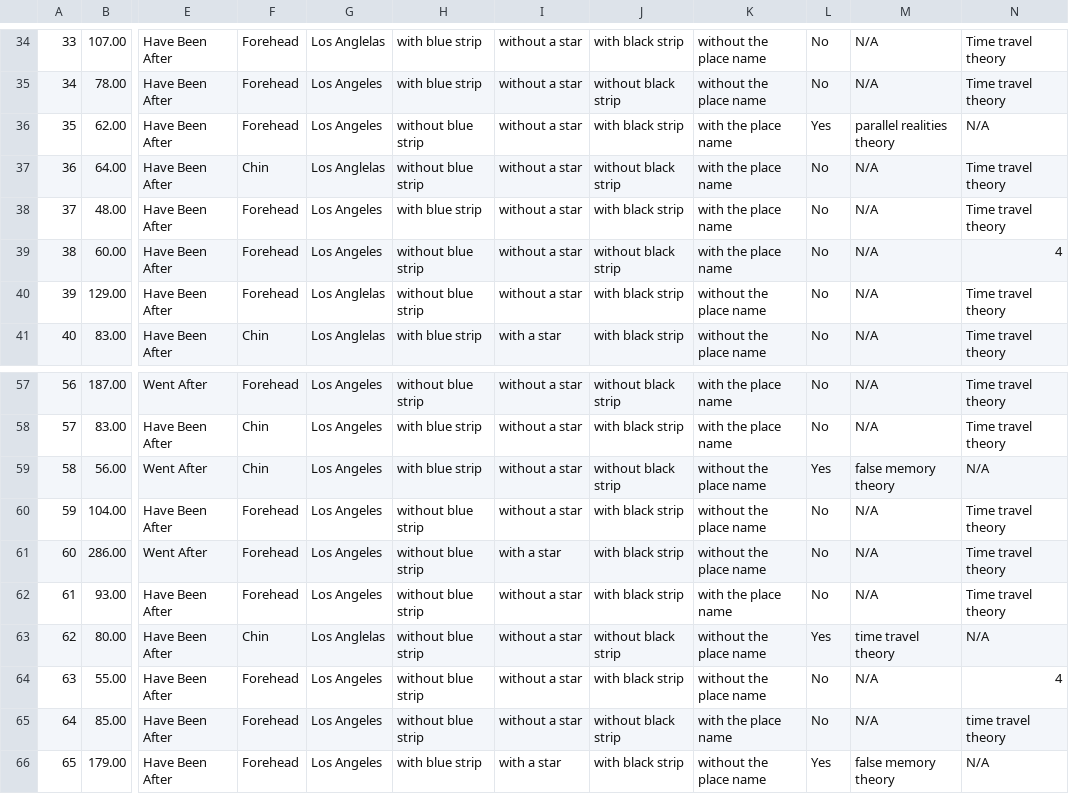
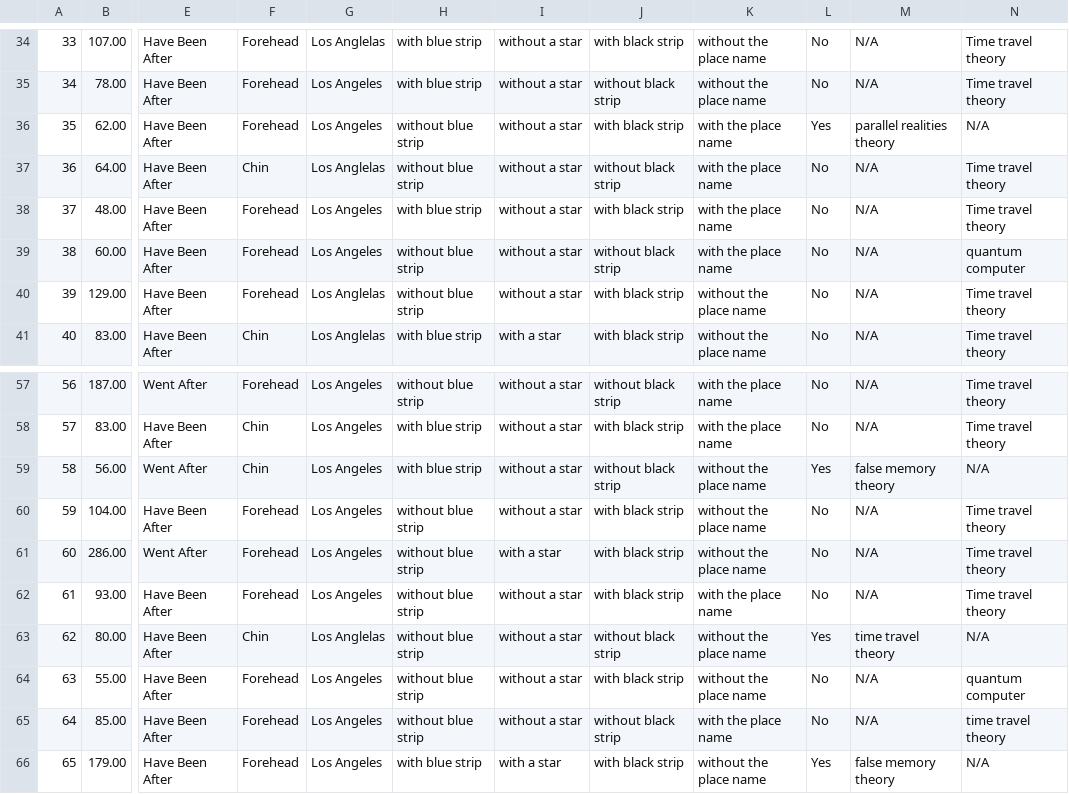
Before and after one commit to caoyiGrace/RprojectData, a CSV file: data67.csv, drawn as a sheet; only a part is shown, gaps mark what is left out; the diff names each change by its address in the sheet, - before the commit and + after, or states it on an @@ line.

Commit message:
Add files via upload

```diff
--- a/data67.csv
+++ b/data67.csv
-N39: 4
+N39: quantum computer
-N64: 4
+N64: quantum computer
```
